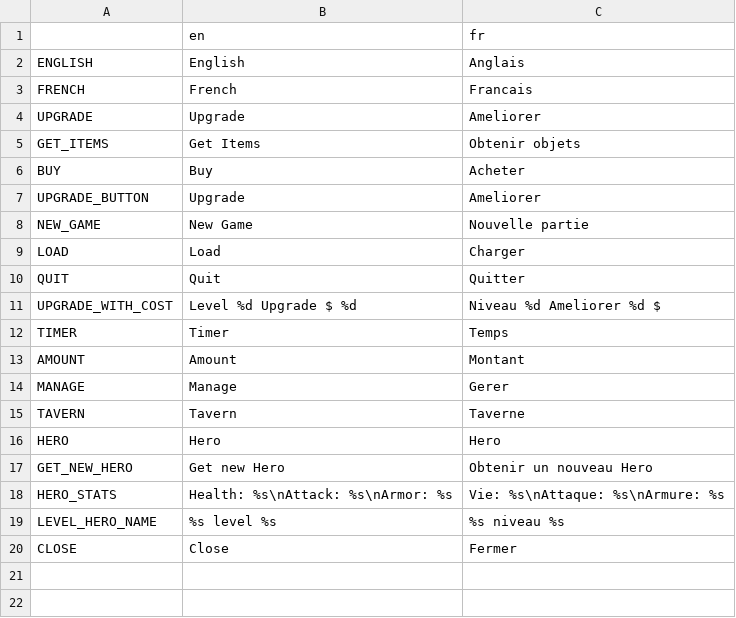
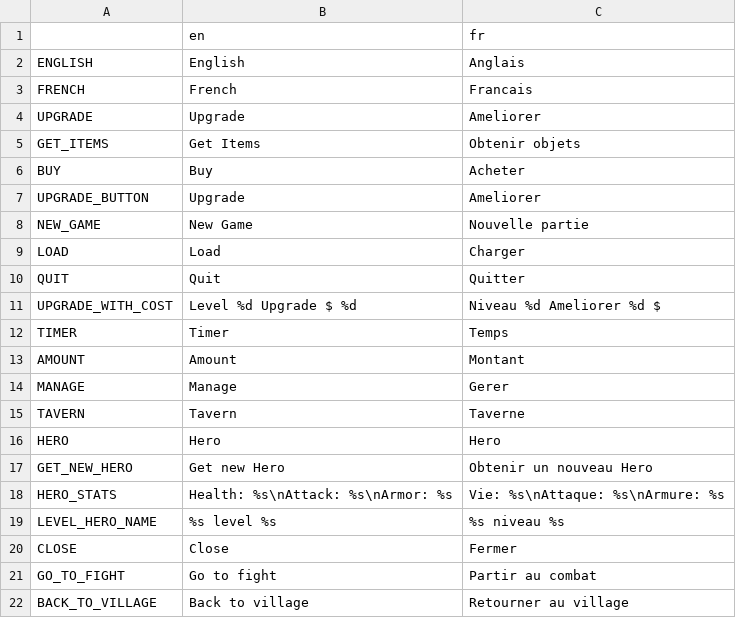
Before and after one commit to chaurunda/ClickerGodot, a CSV file: Cliker-Translation - Feuille 1.csv, drawn as a sheet.

Commit message:
feat: Add translations for fight and village buttons
Add translations for the "Go to fight" and "Back to village" buttons in the Cliker-Translation - Feuille 1.csv file.

```diff
--- a/Cliker-Translation - Feuille 1.csv
+++ b/Cliker-Translation - Feuille 1.csv
@@ -20 +20,3 @@ LEVEL_HERO_NAME,%s level %s,%s niveau %s
 CLOSE,Close,Fermer
+GO_TO_FIGHT,Go to fight,Partir au combat
+BACK_TO_VILLAGE,Back to village,Retourner au village
```
Also changed, not shown: 21 other files.
